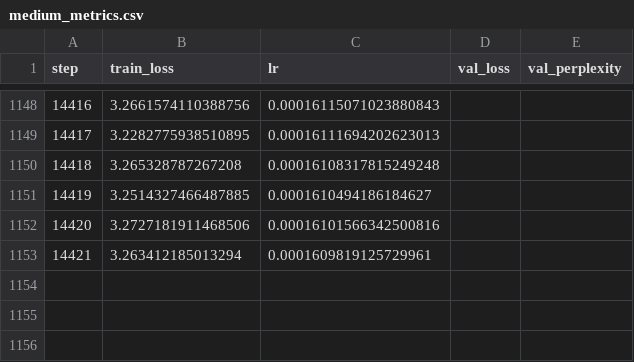
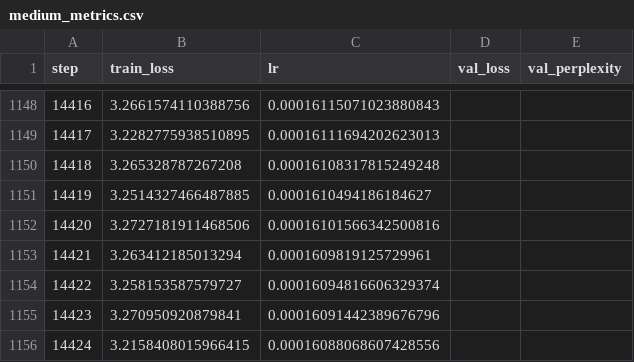
Before and after one commit to AuthRan/AuthLLM, a CSV file: logs/medium_metrics.csv, drawn as a sheet; only a part is shown, gaps mark what is left out; the diff names each change by its address in the sheet, - before the commit and + after, or states it on an @@ line.

Commit message:
Training progress: step 14,424 (loss 3.2158)
Automated snapshot of the in-progress 124M run.

```diff
--- a/logs/medium_metrics.csv
+++ b/logs/medium_metrics.csv
+row 1154: 14422 | 3.258153587579727 | 0.00016094816606329374
+row 1155: 14423 | 3.270950920879841 | 0.00016091442389676796
+row 1156: 14424 | 3.2158408015966415 | 0.00016088068607428556
```
Also changed, not shown: 2 other files.
